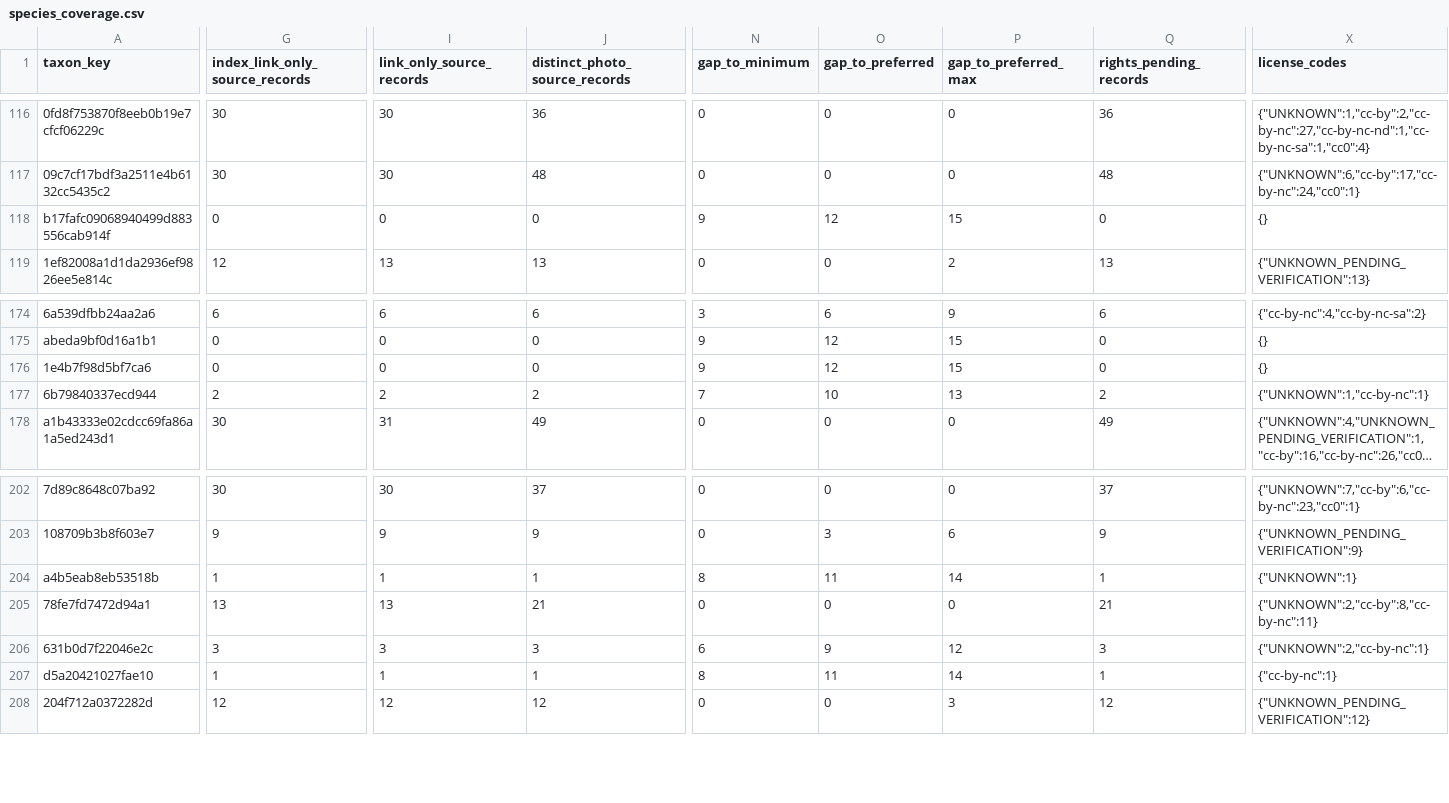
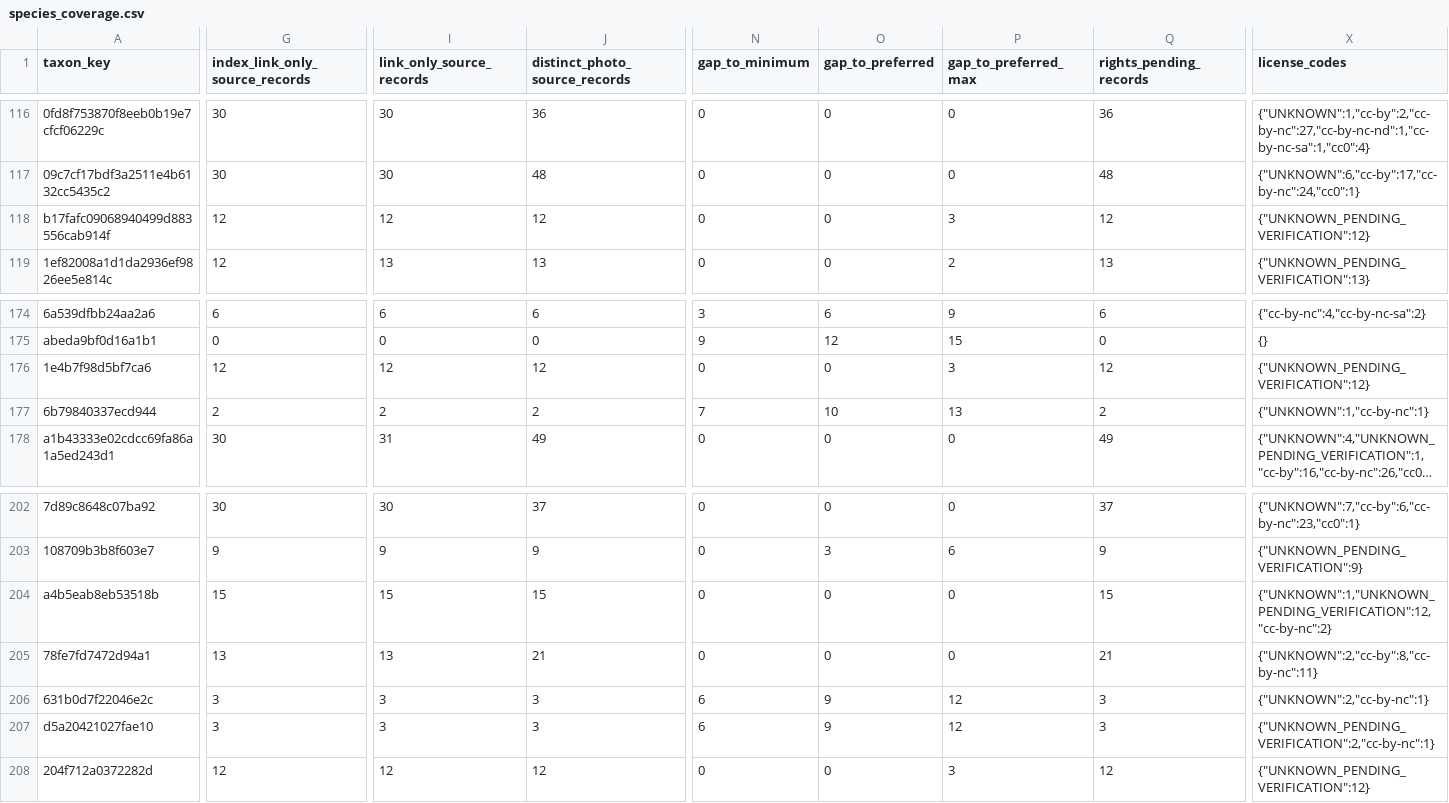
Before and after one commit to osullivanpaul55-cpu/VNMV1-SPECIMEN-RESEARCH, a CSV file: data/species_coverage.csv, drawn as a sheet; only a part is shown, gaps mark what is left out; long unchanged cells end in …; the diff covers the shown part only; the diff names each change by its address in the sheet, - before the commit and + after, or states it on an @@ line.

```diff
--- a/data/species_coverage.csv
+++ b/data/species_coverage.csv
-G118 (index_link_only_source_records): 0
+G118 (index_link_only_source_records): 12
-I118 (link_only_source_records): 0
+I118 (link_only_source_records): 12
-J118 (distinct_photo_source_records): 0
+J118 (distinct_photo_source_records): 12
-N118 (gap_to_minimum): 9
+N118 (gap_to_minimum): 0
-O118 (gap_to_preferred): 12
+O118 (gap_to_preferred): 0
-P118 (gap_to_preferred_max): 15
+P118 (gap_to_preferred_max): 3
-Q118 (rights_pending_records): 0
+Q118 (rights_pending_records): 12
-X118 (license_codes): {}
+X118 (license_codes): {"UNKNOWN_PENDING_VERIFICATION":12}
-G176 (index_link_only_source_records): 0
+G176 (index_link_only_source_records): 12
-I176 (link_only_source_records): 0
+I176 (link_only_source_records): 12
-J176 (distinct_photo_source_records): 0
+J176 (distinct_photo_source_records): 12
-N176 (gap_to_minimum): 9
+N176 (gap_to_minimum): 0
-O176 (gap_to_preferred): 12
+O176 (gap_to_preferred): 0
-P176 (gap_to_preferred_max): 15
+P176 (gap_to_preferred_max): 3
-Q176 (rights_pending_records): 0
+Q176 (rights_pending_records): 12
-X176 (license_codes): {}
+X176 (license_codes): {"UNKNOWN_PENDING_VERIFICATION":12}
-G204 (index_link_only_source_records): 1
+G204 (index_link_only_source_records): 15
-I204 (link_only_source_records): 1
+I204 (link_only_source_records): 15
-J204 (distinct_photo_source_records): 1
+J204 (distinct_photo_source_records): 15
-N204 (gap_to_minimum): 8
+N204 (gap_to_minimum): 0
-O204 (gap_to_preferred): 11
+O204 (gap_to_preferred): 0
-P204 (gap_to_preferred_max): 14
+P204 (gap_to_preferred_max): 0
-Q204 (rights_pending_records): 1
+Q204 (rights_pending_records): 15
-X204 (license_codes): {"UNKNOWN":1}
+X204 (license_codes): {"UNKNOWN":1,"UNKNOWN_PENDING_VERIFICATION":12,"cc-by-nc":2}
-G207 (index_link_only_source_records): 1
+G207 (index_link_only_source_records): 3
-I207 (link_only_source_records): 1
+I207 (link_only_source_records): 3
-J207 (distinct_photo_source_records): 1
+J207 (distinct_photo_source_records): 3
-N207 (gap_to_minimum): 8
+N207 (gap_to_minimum): 6
-O207 (gap_to_preferred): 11
+O207 (gap_to_preferred): 9
-P207 (gap_to_preferred_max): 14
+P207 (gap_to_preferred_max): 12
-Q207 (rights_pending_records): 1
+Q207 (rights_pending_records): 3
-X207 (license_codes): {"cc-by-nc":1}
+X207 (license_codes): {"UNKNOWN_PENDING_VERIFICATION":2,"cc-by-nc":1}
```
Also changed, not shown: 79 edited cells elsewhere in this file, 1 other file.
